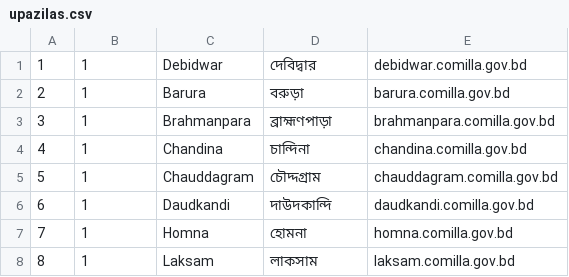
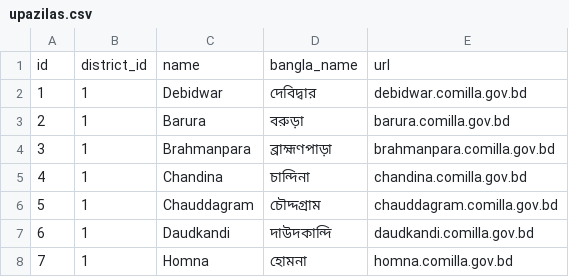
Before and after one commit to sayem1413/Service-And-Product-Selling-Auction-PlatForm, a CSV file: public/data/upazilas/upazilas.csv, drawn as a sheet; only a part is shown; the shorter side is filled out with more unchanged rows; the diff names each change by its address in the sheet, - before the commit and + after, or states it on an @@ line.

```diff
--- a/public/data/upazilas/upazilas.csv
+++ b/public/data/upazilas/upazilas.csv
+row 1: id | district_id | name | bangla_name | url
```
Also changed, not shown: public/data/districts/districts.csv, public/data/divisions/divisions.csv, 11 other files.
